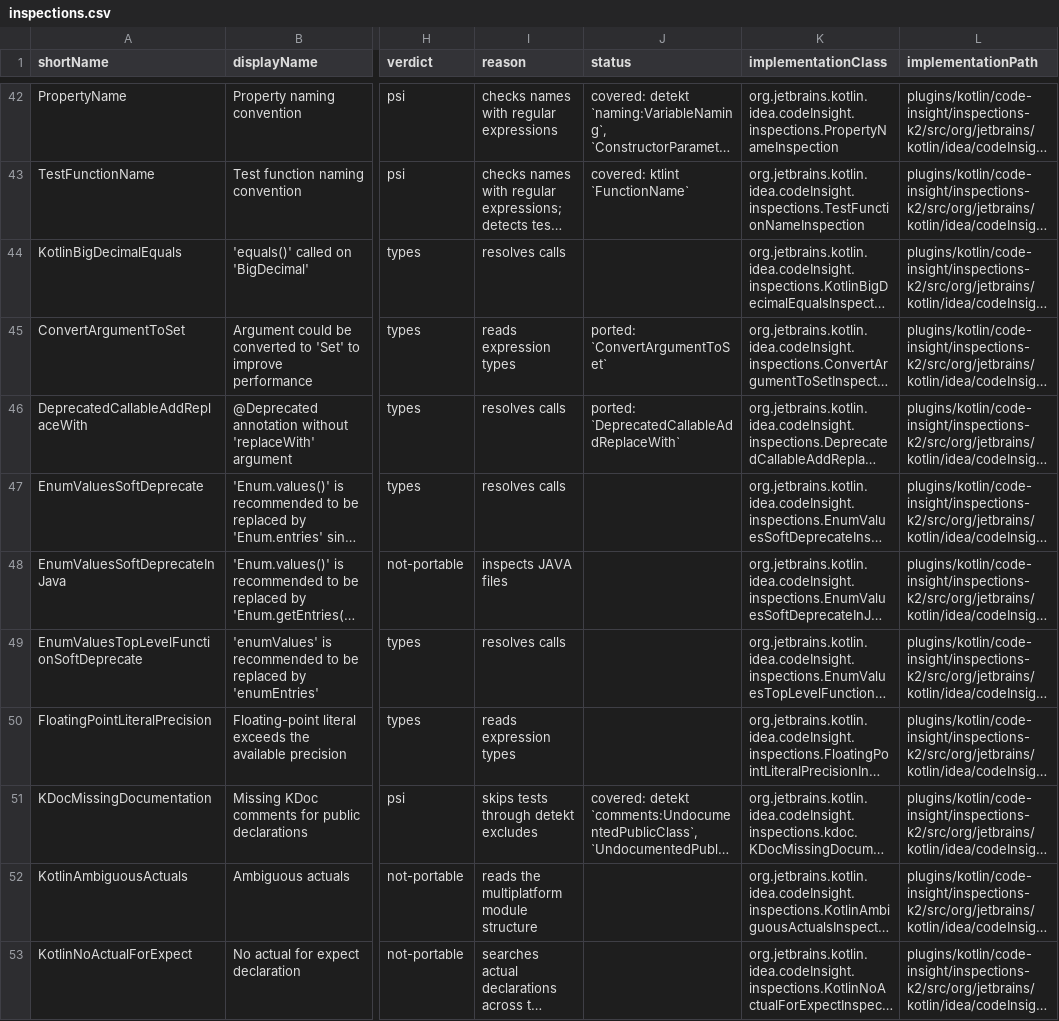
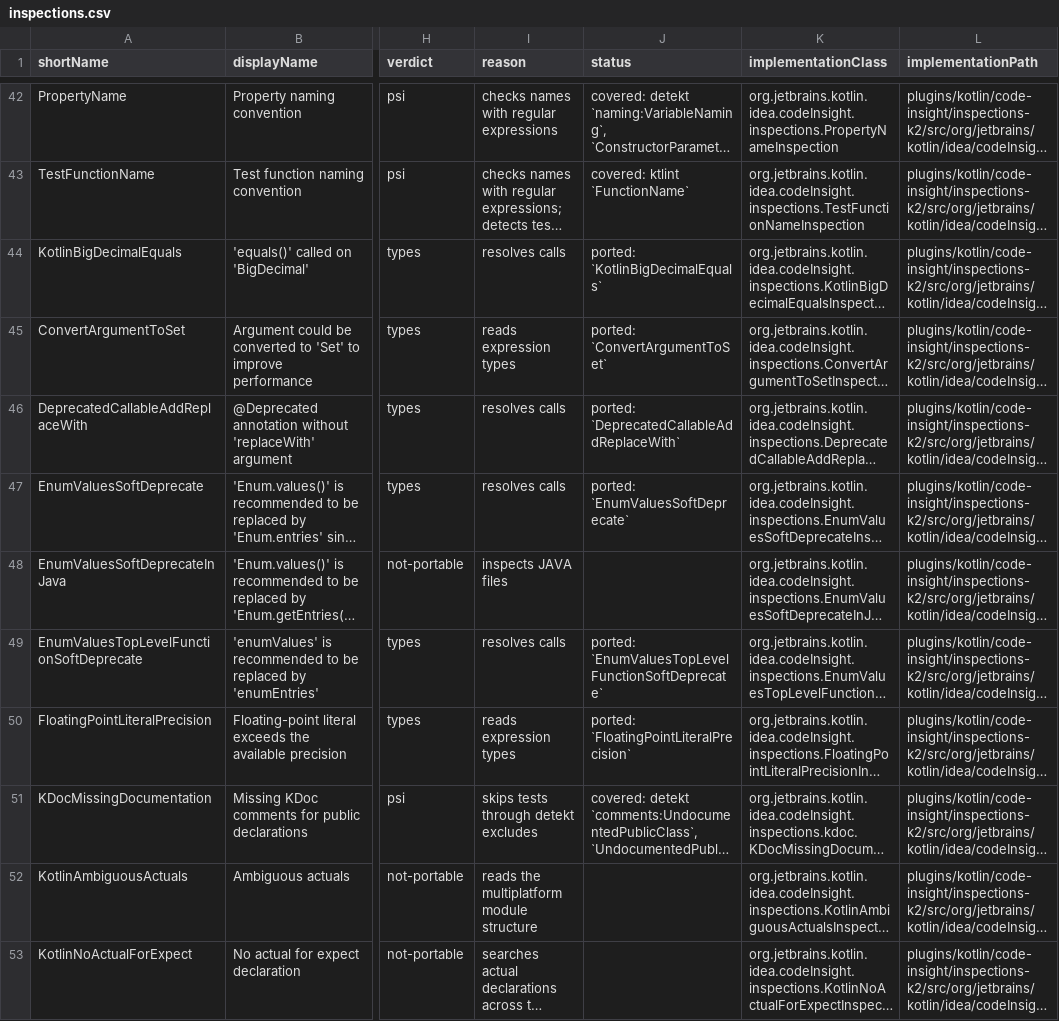
Before and after one commit to overpas/intellij-inspections-detekt-rules, a CSV file: docs/inspections.csv, drawn as a sheet; only a part is shown, gaps mark what is left out; long unchanged cells end in …; the diff covers the shown part only; the diff names each change by its address in the sheet, - before the commit and + after, or states it on an @@ line.

```diff
--- a/docs/inspections.csv
+++ b/docs/inspections.csv
-J44 (status): (empty)
+J44 (status): ported: `KotlinBigDecimalEquals`
-J47 (status): (empty)
+J47 (status): ported: `EnumValuesSoftDeprecate`
-J49 (status): (empty)
+J49 (status): ported: `EnumValuesTopLevelFunctionSoftDeprecate`
-J50 (status): (empty)
+J50 (status): ported: `FloatingPointLiteralPrecision`
```
Also changed, not shown: 12 edited cells elsewhere in this file, docs/inspection-overrides.csv, 36 other files.
